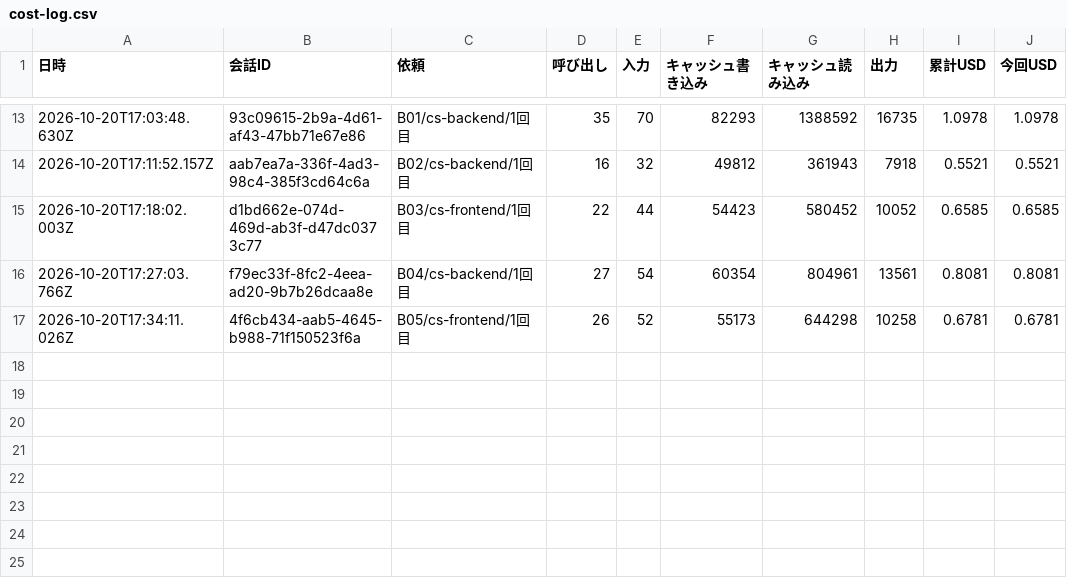
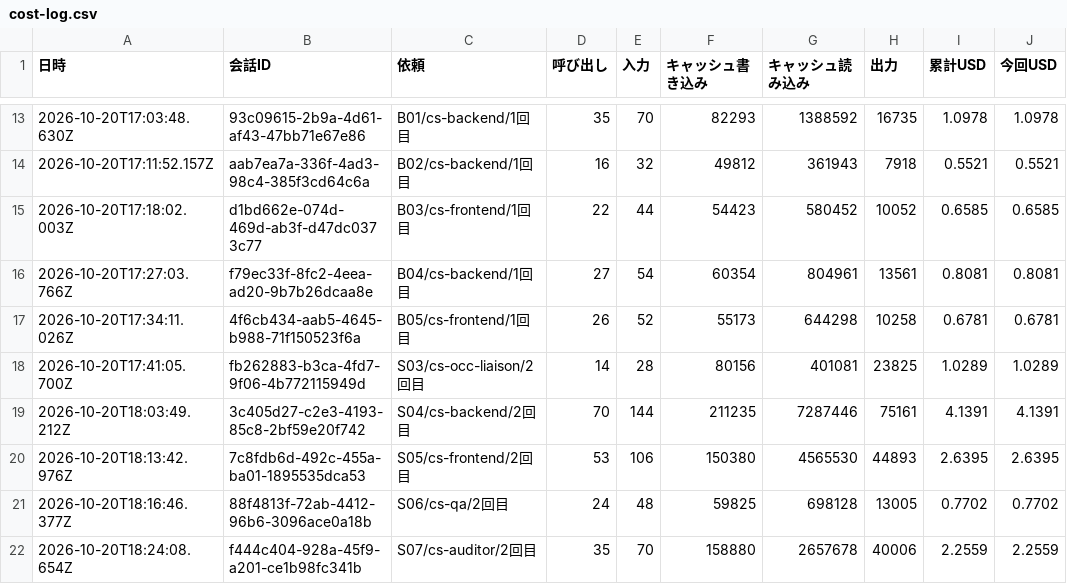
Before and after one commit to kazumasamatsumoto/sap-commerce-token-bench, a CSV file: bench/results/cost-log.csv, drawn as a sheet; only a part is shown, gaps mark what is left out.

```diff
--- a/bench/results/cost-log.csv
+++ b/bench/results/cost-log.csv
@@ -17 +17,6 @@
 2026-10-20T17:34:11.026Z,4f6cb434-aab5-4645-b988-71f150523f6a,"B05/cs-frontend/1回目",26,52,55173,644298,10258,0.6781,0.6781
+2026-10-20T17:41:05.700Z,fb262883-b3ca-4fd7-9f06-4b772115949d,"S03/cs-occ-liaison/2回目",14,28,80156,401081,23825,1.0289,1.0289
+2026-10-20T18:03:49.212Z,3c405d27-c2e3-4193-85c8-2bf59e20f742,"S04/cs-backend/2回目",70,144,211235,7287446,75161,4.1391,4.1391
+2026-10-20T18:13:42.976Z,7c8fdb6d-492c-455a-ba01-1895535dca53,"S05/cs-frontend/2回目",53,106,150380,4565530,44893,2.6395,2.6395
+2026-10-20T18:16:46.377Z,88f4813f-72ab-4412-96b6-3096ace0a18b,"S06/cs-qa/2回目",24,48,59825,698128,13005,0.7702,0.7702
+2026-10-20T18:24:08.654Z,f444c404-928a-45f9-a201-ce1b98fc341b,"S07/cs-auditor/2回目",35,70,158880,2657678,40006,2.2559,2.2559
```
Also changed, not shown: bench/results/cost-by-agent.csv, bench/results/runs.csv, 1 other file.
